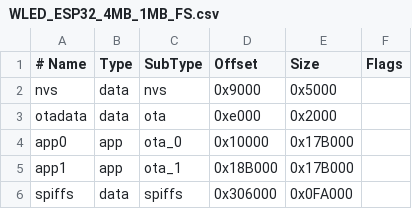
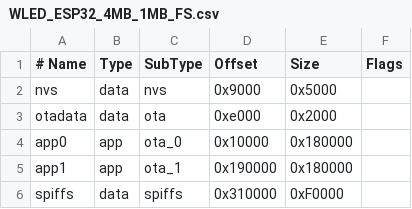
Before and after one commit to Aircoookie/WLED, a CSV file: tools/WLED_ESP32_4MB_1MB_FS.csv, drawn as a sheet.

Commit message:
Fix 4MB 1MB FS partition table

```diff
--- a/tools/WLED_ESP32_4MB_1MB_FS.csv
+++ b/tools/WLED_ESP32_4MB_1MB_FS.csv
@@ -3,4 +3,4 @@ nvs,      data, nvs,     0x9000,  0x5000,
 otadata,  data, ota,     0xe000,  0x2000,
-app0,     app,  ota_0,   0x10000, 0x17B000,
-app1,     app,  ota_1,   0x18B000,0x17B000,
-spiffs,   data, spiffs,  0x306000,0x0FA000,
+app0,     app,  ota_0,   0x10000, 0x180000,
+app1,     app,  ota_1,   0x190000,0x180000,
+spiffs,   data, spiffs,  0x310000,0xF0000,
```
Also changed, not shown: 1 other file.
